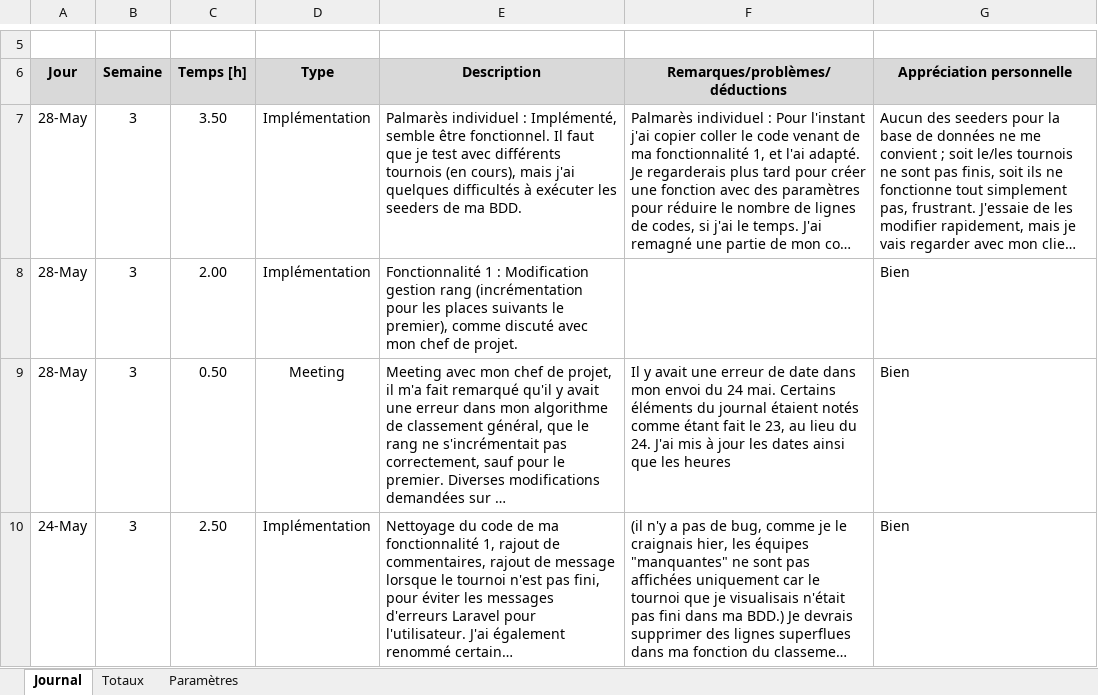
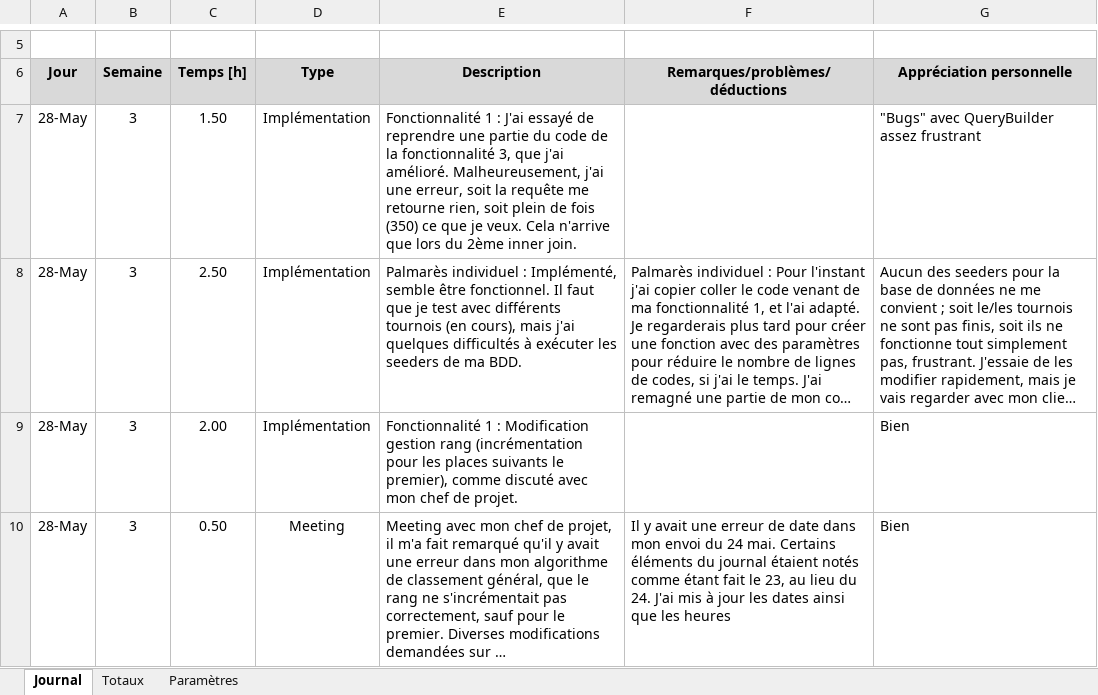
Before and after one commit to CPNV-ES/Joutes-2018, an Excel workbook: docs/2019 - TPI Niels/Journal de travail/Journal de travail.xlsm, sheet Journal, drawn as a sheet; only a part is shown, gaps mark what is left out; the shorter side is filled out with more unchanged rows; long unchanged cells end in …; values as stored, in another font and other column widths than the file's, no borders; charts and pictures not drawn; addresses are those after the commit; the diff names each change by its address in the sheet, - before the commit and + after, or states it on an @@ line.

Commit message:
Journal de travail mis à jour.
Fonctionnalité 1 : J'ai essayé d'améliorer le code, de supprimer des
lignes inutiles, mais j'ai un bugs lors du deuxième inner join. Soit la
requête ne me retourne rien, soit des données au "hasard" (ex. 350x le
1er enregistrement). J'ai mis la version améliorée en cours en
commentaire, et remis la version de base. Le classement fonctionne donc
toujours. Je regarderais pour ce bug demain

```diff
--- a/docs/2019 - TPI Niels/Journal de travail/Journal de travail.xlsm (sheet Journal)
+++ b/docs/2019 - TPI Niels/Journal de travail/Journal de travail.xlsm (sheet Journal)
+row 7: 28-May | 3 | 1.50 | Implémentation | Fonctionnalité 1 : J'ai essayé de reprendre une partie du code de la fonctionnalité 3, que j'ai amélioré. Malheureusement, j'ai une erreur, soit la requête me retourne rien, soit plein de fois (350) ce que je veux. Cela n'arrive que lors du 2ème inner join. |  | "Bugs" avec QueryBuilder assez frustrant
-C8 (Temps [h]): 3.50
+C8 (Temps [h]): 2.50
```
Also changed, not shown: sheet Totaux, 4 other files.
